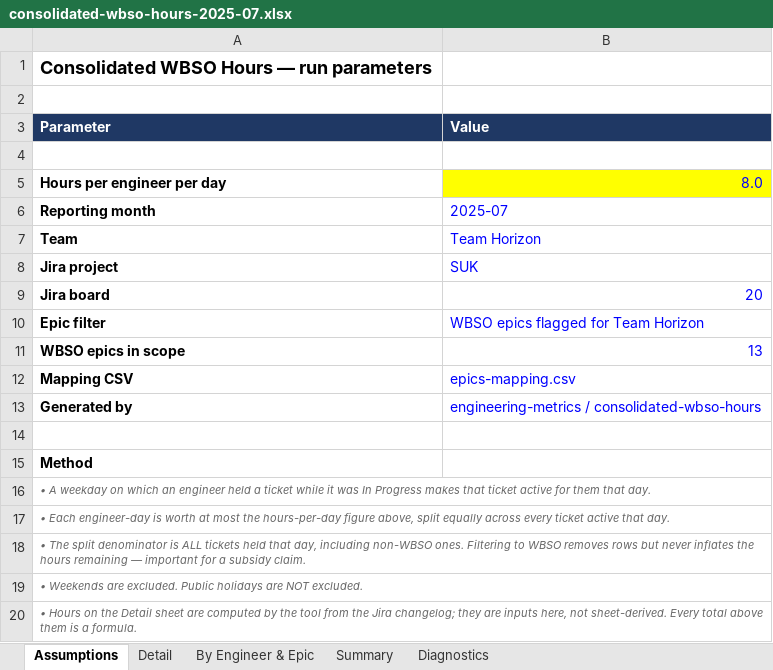
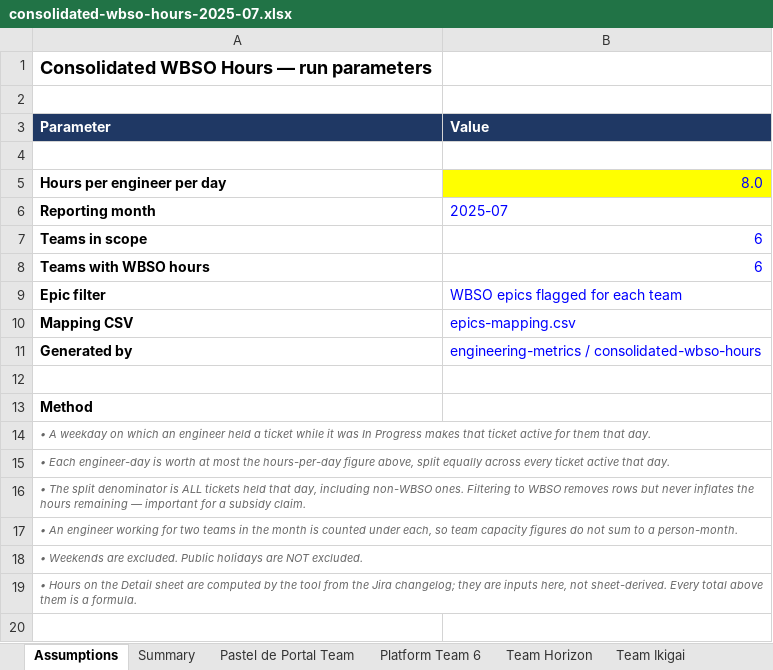
Before and after one commit to adgoedert/engineering-metrics, an Excel workbook: consolidated-wbso-hours-2025-07.xlsx, sheet Assumptions, drawn as a sheet; values as stored, in another font and other column widths than the file's, no borders; removed rows and columns are numbered as before the commit, all else as after; the diff names each change by its address in the sheet, - before the commit and + after, or states it on an @@ line.

Commit message:
Fixing report for Samba and Ikigai, as there were multiple boards available

```diff
--- a/consolidated-wbso-hours-2025-07.xlsx (sheet Assumptions)
+++ b/consolidated-wbso-hours-2025-07.xlsx (sheet Assumptions)
-sheet tab: By Engineer & Epic
+sheet tab: Pastel de Portal Team
+sheet tab: Platform Team 6
+sheet tab: Team Horizon
+sheet tab: Team Ikigai
@@ sheet tab order changed: Assumptions | Summary | Pastel de Portal Team | Platform Team 6 | Team Horizon | Team Ikigai @@
-row 7: Team | Team Horizon
-row 8: Jira project | SUK
-row 9: Jira board | 20
+row 7: Teams in scope | 6
+row 8: Teams with WBSO hours | 6
-B9 (Value): WBSO epics flagged for Team Horizon
+B9 (Value): WBSO epics flagged for each team
-row 11: WBSO epics in scope | 13
+row 17: • An engineer working for two teams in the month is counted under each, so team capacity figures do not sum to a person-month.
```
Also changed, not shown: sheet Detail, sheet Summary, sheet Pastel de Portal Team, sheet Diagnostics, other sheet tabs, 8 other files.
